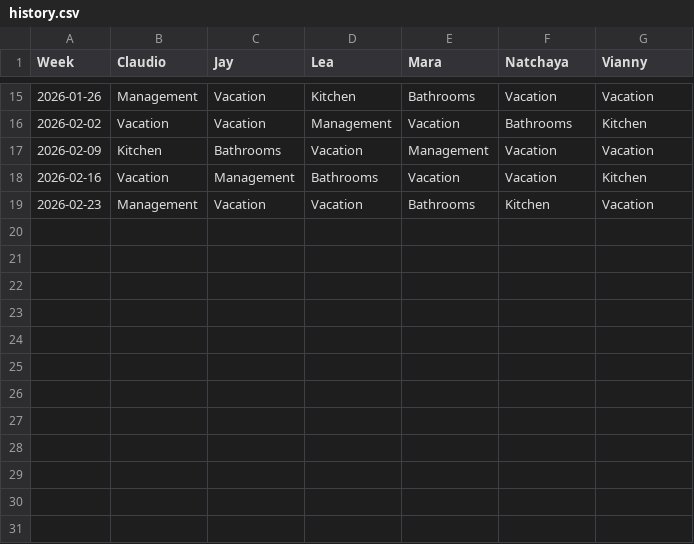
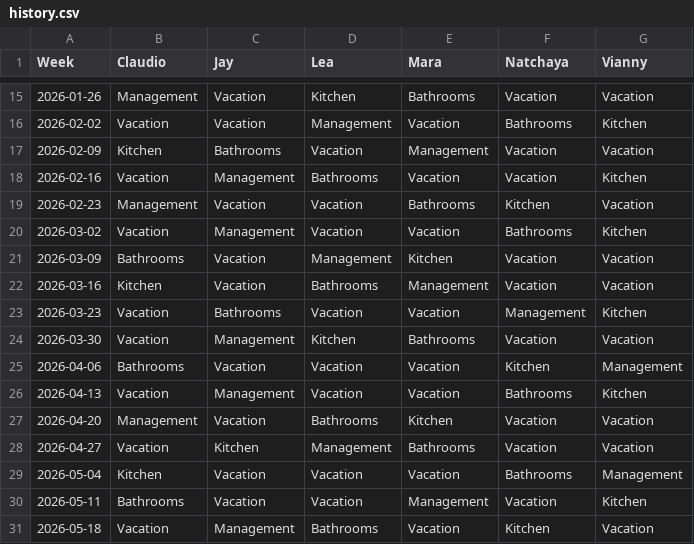
Before and after one commit to shapelessguy/Python-Projects, a CSV file: RoomServer/wg/data/history.csv, drawn as a sheet; only a part is shown, gaps mark what is left out; the diff names each change by its address in the sheet, - before the commit and + after, or states it on an @@ line.

```diff
--- a/RoomServer/wg/data/history.csv
+++ b/RoomServer/wg/data/history.csv
+row 20: 2026-03-02 | Vacation | Management | Vacation | Vacation | Bathrooms | Kitchen
+row 21: 2026-03-09 | Bathrooms | Vacation | Management | Kitchen | Vacation | Vacation
+row 22: 2026-03-16 | Kitchen | Vacation | Bathrooms | Management | Vacation | Vacation
+row 23: 2026-03-23 | Vacation | Bathrooms | Vacation | Vacation | Management | Kitchen
+row 24: 2026-03-30 | Vacation | Management | Kitchen | Bathrooms | Vacation | Vacation
+row 25: 2026-04-06 | Bathrooms | Vacation | Vacation | Vacation | Kitchen | Management
+row 26: 2026-04-13 | Vacation | Management | Vacation | Vacation | Bathrooms | Kitchen
+row 27: 2026-04-20 | Management | Vacation | Bathrooms | Kitchen | Vacation | Vacation
+row 28: 2026-04-27 | Vacation | Kitchen | Management | Bathrooms | Vacation | Vacation
+row 29: 2026-05-04 | Kitchen | Vacation | Vacation | Vacation | Bathrooms | Management
+row 30: 2026-05-11 | Bathrooms | Vacation | Vacation | Management | Vacation | Kitchen
+row 31: 2026-05-18 | Vacation | Management | Bathrooms | Vacation | Kitchen | Vacation
```
Also changed, not shown: 1 other file.
